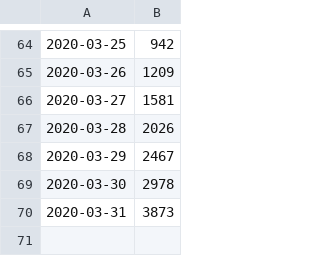
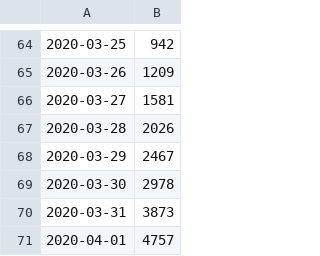
Before and after one commit to jadkik/COVID-19, a CSV file: csse_covid_19_data/us_deaths.csv, drawn as a sheet; only a part is shown, gaps mark what is left out; the diff names each change by its address in the sheet, - before the commit and + after, or states it on an @@ line.

Commit message:
Update graphs with latest data

```diff
--- a/csse_covid_19_data/us_deaths.csv
+++ b/csse_covid_19_data/us_deaths.csv
+row 71: 2020-04-01 | 4757
```
Also changed, not shown: 3 other files.
